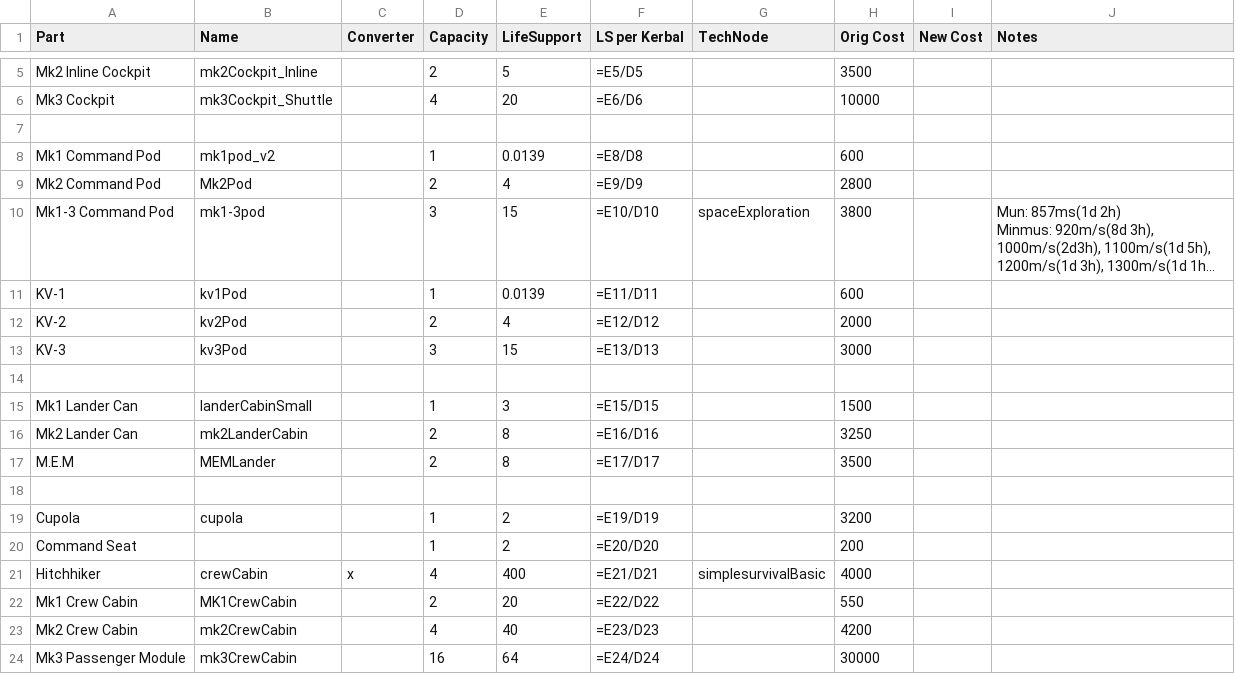
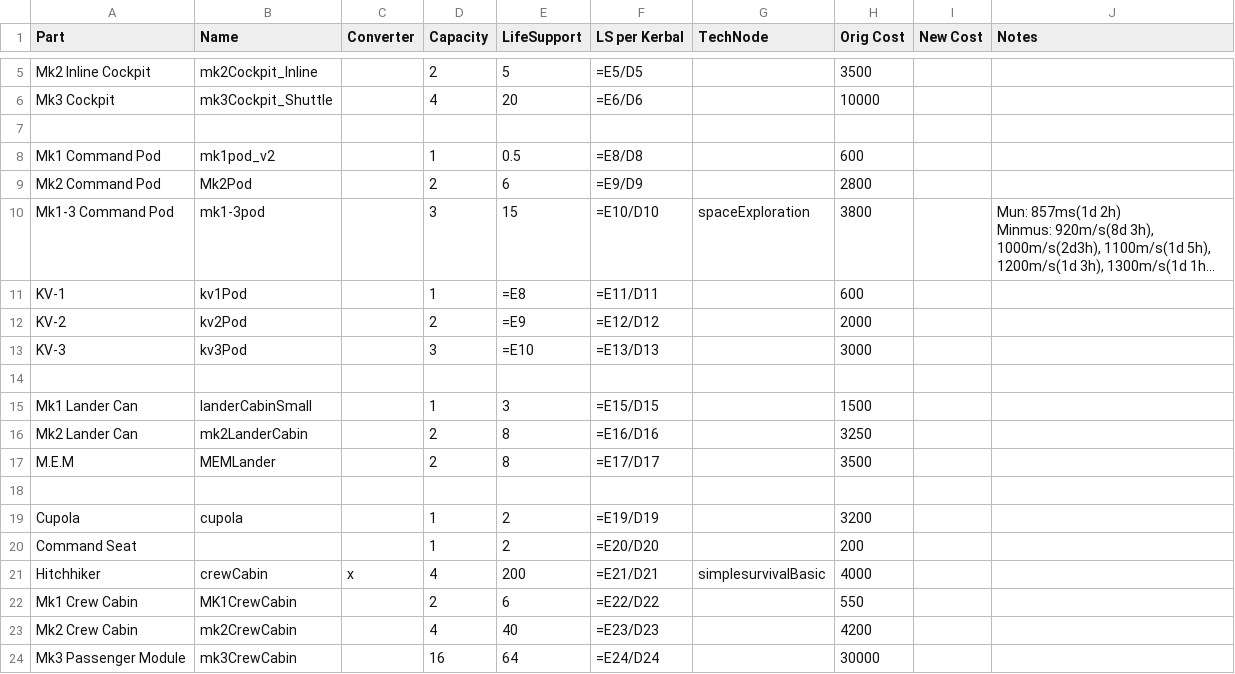
Before and after one commit to moonshot11/SimpleSurvival, a CSV file: planning/ls_amts.csv, drawn as a sheet; only a part is shown, gaps mark what is left out; long unchanged cells end in …; the diff names each change by its address in the sheet, - before the commit and + after, or states it on an @@ line.

```diff
--- a/planning/ls_amts.csv
+++ b/planning/ls_amts.csv
-E8 (LifeSupport): 0.0139
+E8 (LifeSupport): 0.5
-E9 (LifeSupport): 4
+E9 (LifeSupport): 6
-E11 (LifeSupport): 0.0139
+E11 (LifeSupport): =E8
-E12 (LifeSupport): 4
+E12 (LifeSupport): =E9
-E13 (LifeSupport): 15
+E13 (LifeSupport): =E10
-E21 (LifeSupport): 400
+E21 (LifeSupport): 200
-E22 (LifeSupport): 20
+E22 (LifeSupport): 6
```
Also changed, not shown: 7 other files.
